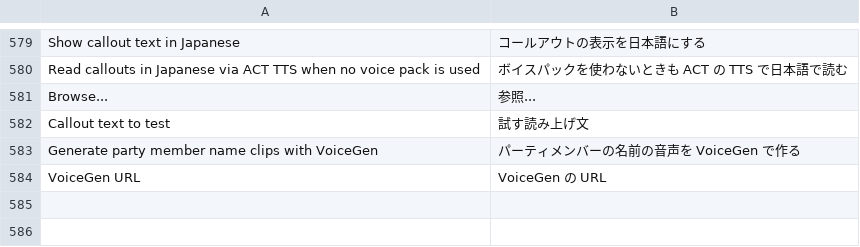
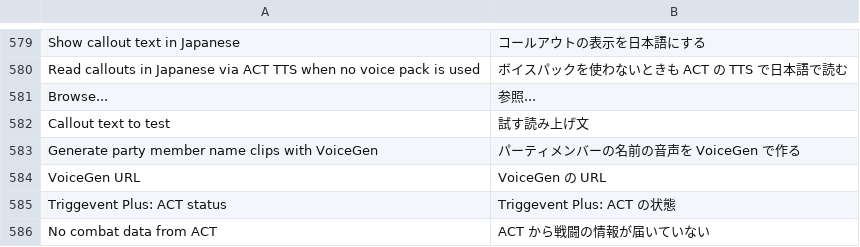
Before and after one commit to ElenaChan-me/Triggevent-Plus, a TSV file: xivsupport/src/main/resources/i18n/ja.tsv, drawn as a sheet; only a part is shown, gaps mark what is left out.

Commit message:
feat: ACT から戦闘の情報が届いていないときに知らせる

```diff
--- a/xivsupport/src/main/resources/i18n/ja.tsv
+++ b/xivsupport/src/main/resources/i18n/ja.tsv
@@ -584 +584,3 @@ Generate party member name clips with VoiceGen	パーティメンバーの名前
 VoiceGen URL	VoiceGen の URL
+Triggevent Plus: ACT status	Triggevent Plus: ACT の状態
+No combat data from ACT	ACT から戦闘の情報が届いていない
```
Also changed, not shown: xivsupport/src/main/resources/i18n/ko.tsv, xivsupport/src/main/resources/i18n/zh.tsv, 2 other files.
